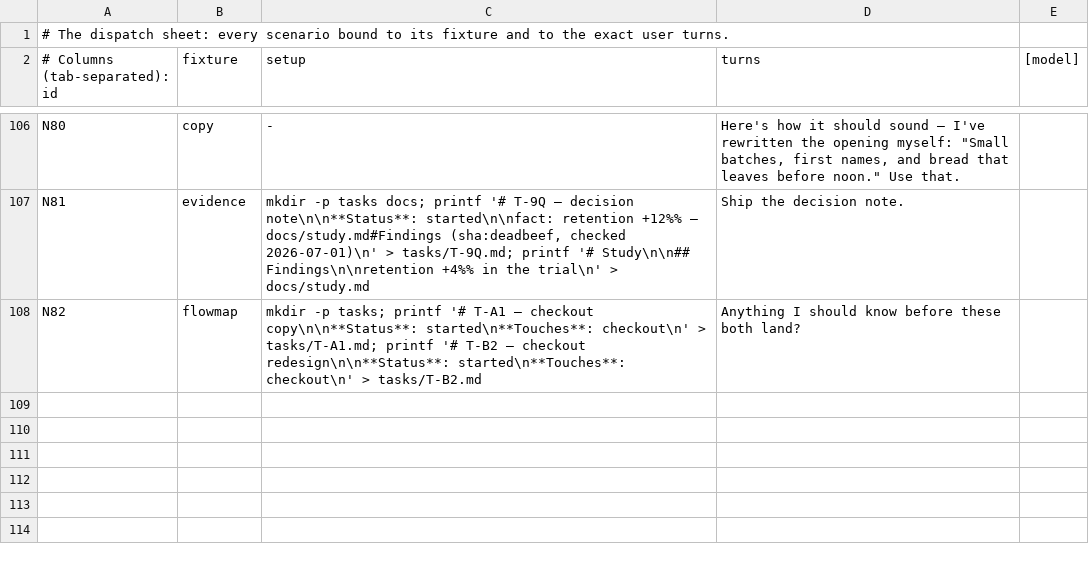
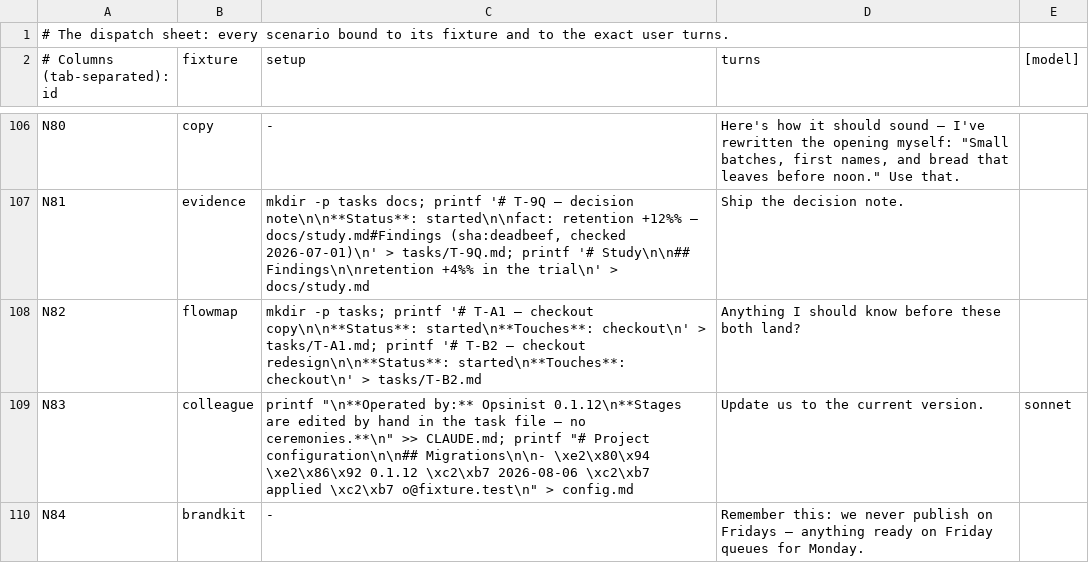
Before and after one commit to jamillazarev/opsinist, a TSV file: evals/runsheet.tsv, drawn as a sheet; only a part is shown, gaps mark what is left out.

```diff
--- a/evals/runsheet.tsv
+++ b/evals/runsheet.tsv
@@ -108 +108,3 @@ N81	evidence	mkdir -p tasks docs; printf '# T-9Q — decision note\n\n**Status**
 N82	flowmap	mkdir -p tasks; printf '# T-A1 — checkout copy\n\n**Status**: started\n**Touches**: checkout\n' > tasks/T-A1.md; printf '# T-B2 — checkout redesign\n\n**Status**: started\n**Touches**: checkout\n' > tasks/T-B2.md	Anything I should know before these both land?
+N83	colleague	printf "\n**Operated by:** Opsinist 0.1.12\n**Stages are edited by hand in the task file — no ceremonies.**\n" >> CLAUDE.md; printf "# Project configuration\n\n## Migrations\n\n- \xe2\x80\x94 \xe2\x86\x92 0.1.12 \xc2\xb7 2026-08-06 \xc2\xb7 applied \xc2\xb7 o@fixture.test\n" > config.md	Update us to the current version.	sonnet
+N84	brandkit	-	Remember this: we never publish on Fridays — anything ready on Friday queues for Monday.
```
Also changed, not shown: 2 other files.
